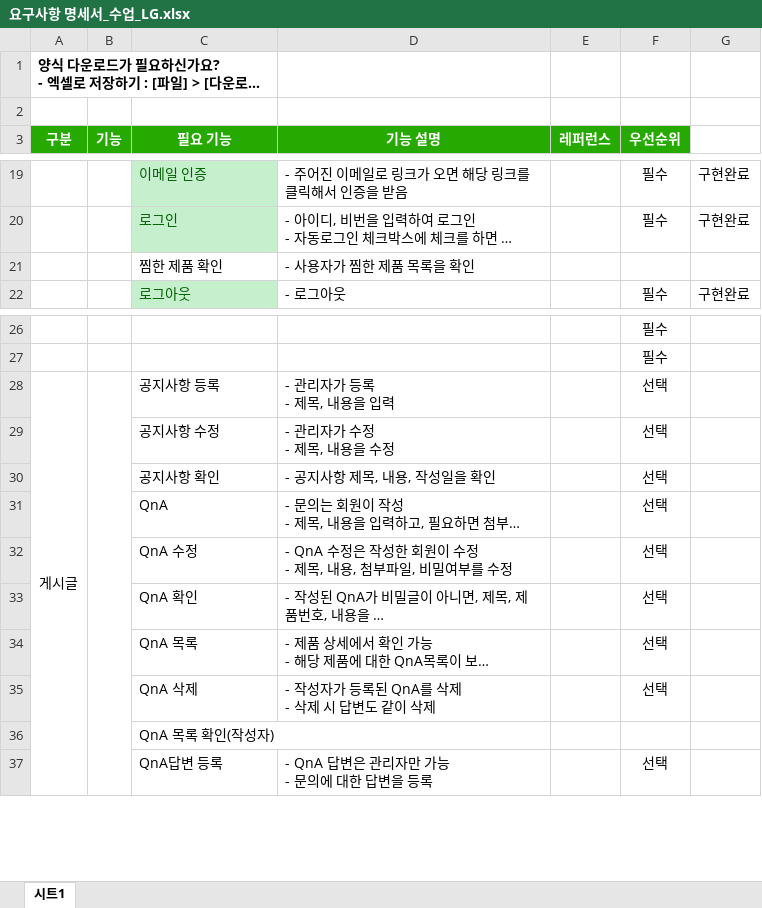
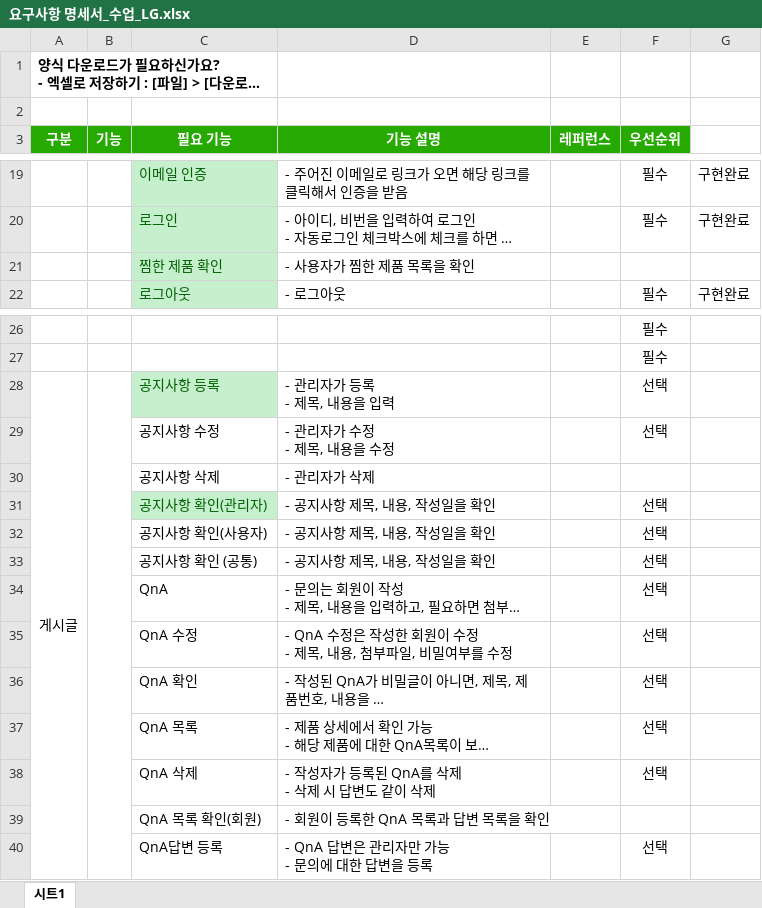
Before and after one commit to foodfor456/java.se, an Excel workbook: site/요구사항 명세서/요구사항 명세서_수업_LG.xlsx, sheet 시트1, drawn as a sheet; only a part is shown, gaps mark what is left out; long unchanged cells end in …; values as stored, in another font and other column widths than the file's, no borders; removed rows and columns are numbered as before the commit, all else as after; the diff names each change by its address in the sheet, - before the commit and + after, or states it on an @@ line.

Commit message:
LG : 관리자 - 공지사항 삭제 기능 구현 완료

```diff
--- a/site/요구사항 명세서/요구사항 명세서_수업_LG.xlsx (sheet 시트1)
+++ b/site/요구사항 명세서/요구사항 명세서_수업_LG.xlsx (sheet 시트1)
@@ C21 fill: none → #C6EFCE, text colour: black → #006100 @@
@@ C28 fill: none → #C6EFCE, text colour: black → #006100 @@
+row 30:  |  | 공지사항 삭제 | - 관리자가 삭제
-C31 (필요 기능): 공지사항 확인
+C31 (필요 기능): 공지사항 확인(관리자)
@@ C31 fill: none → #C6EFCE, text colour: black → #006100 @@
+row 32:  |  | 공지사항 확인(사용자) | - 공지사항 제목, 내용, 작성일을 확인 |  | 선택
+row 33:  |  | 공지사항 확인 (공통) | - 공지사항 제목, 내용, 작성일을 확인 |  | 선택
-row 36:  |  | QnA 목록 확인(작성자)
+row 39:  |  | QnA 목록 확인(회원) | - 회원이 등록한 QnA 목록과 답변 목록을 확인
```
Also changed, not shown: 6 other files.
